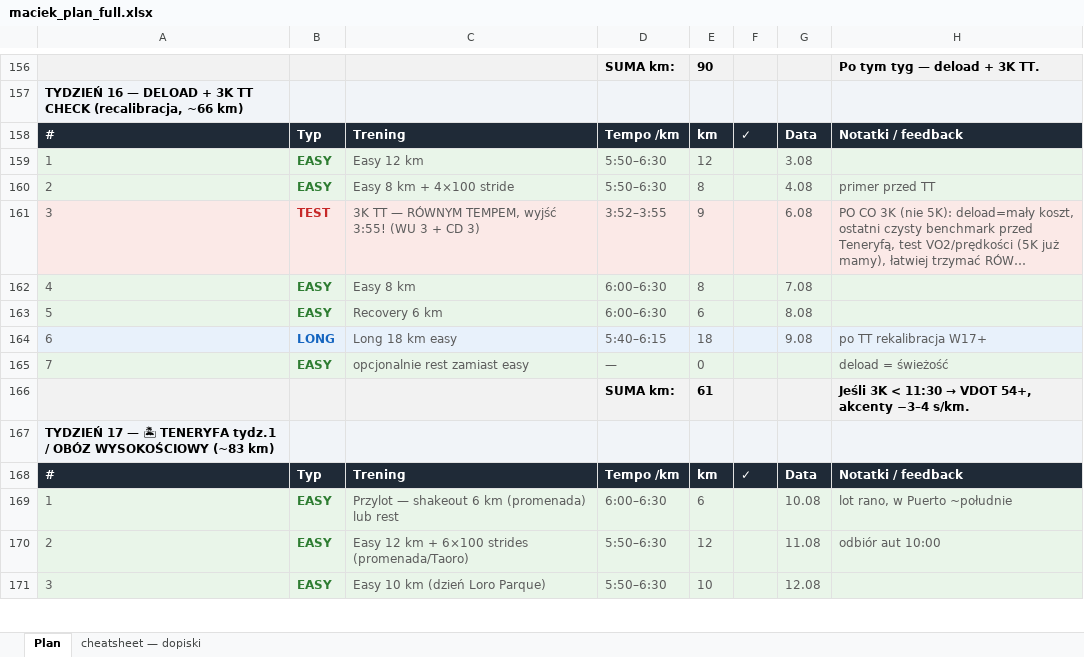
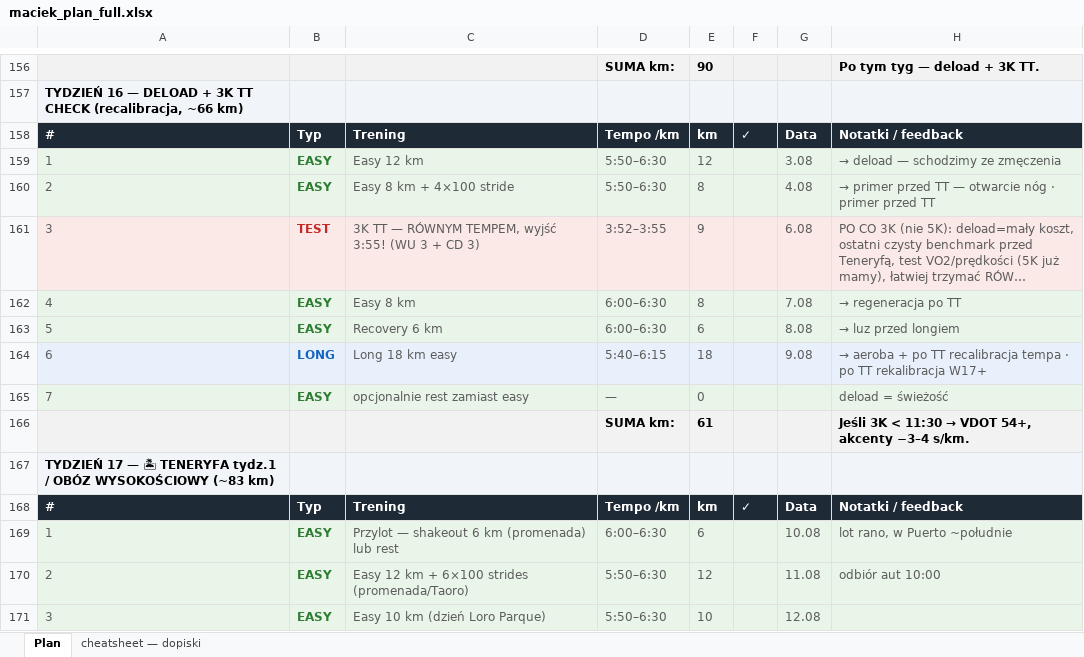
Before and after one commit to przebi/maraton-chicago-2026, an Excel workbook: data/maciek_plan_full.xlsx, sheet Plan, drawn as a sheet; only a part is shown, gaps mark what is left out; long unchanged cells end in …; values as stored, in another font and other column widths than the file's, no borders; the diff covers the shown part only; the diff names each change by its address in the sheet, - before the commit and + after, or states it on an @@ line.

```diff
--- a/data/maciek_plan_full.xlsx (sheet Plan)
+++ b/data/maciek_plan_full.xlsx (sheet Plan)
-H159: (empty)
+H159: → deload — schodzimy ze zmęczenia
-H160: primer przed TT
+H160: → primer przed TT — otwarcie nóg · primer przed TT
-H162: (empty)
+H162: → regeneracja po TT
-H163: (empty)
+H163: → luz przed longiem
-H164: po TT rekalibracja W17+
+H164: → aeroba + po TT recalibracja tempa · po TT rekalibracja W17+
```
Also changed, not shown: 21 edited cells elsewhere in this sheet.
